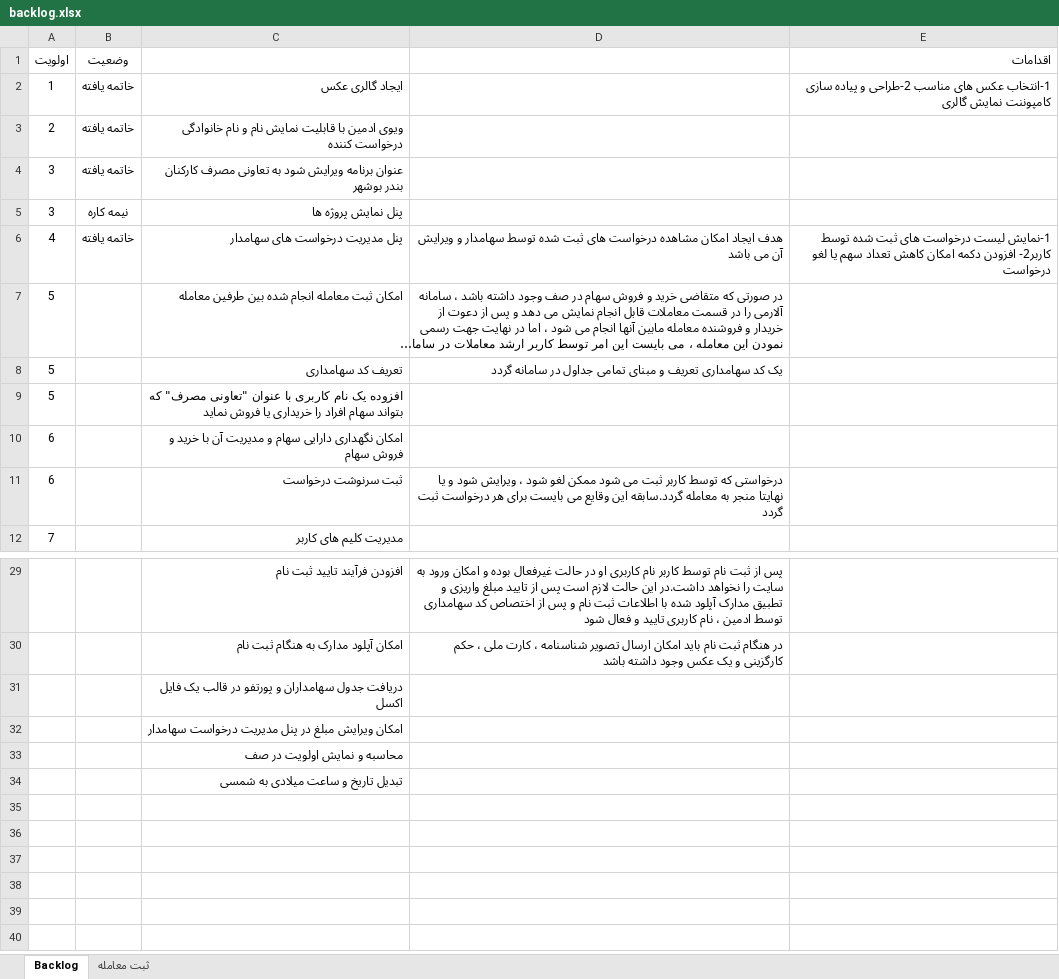
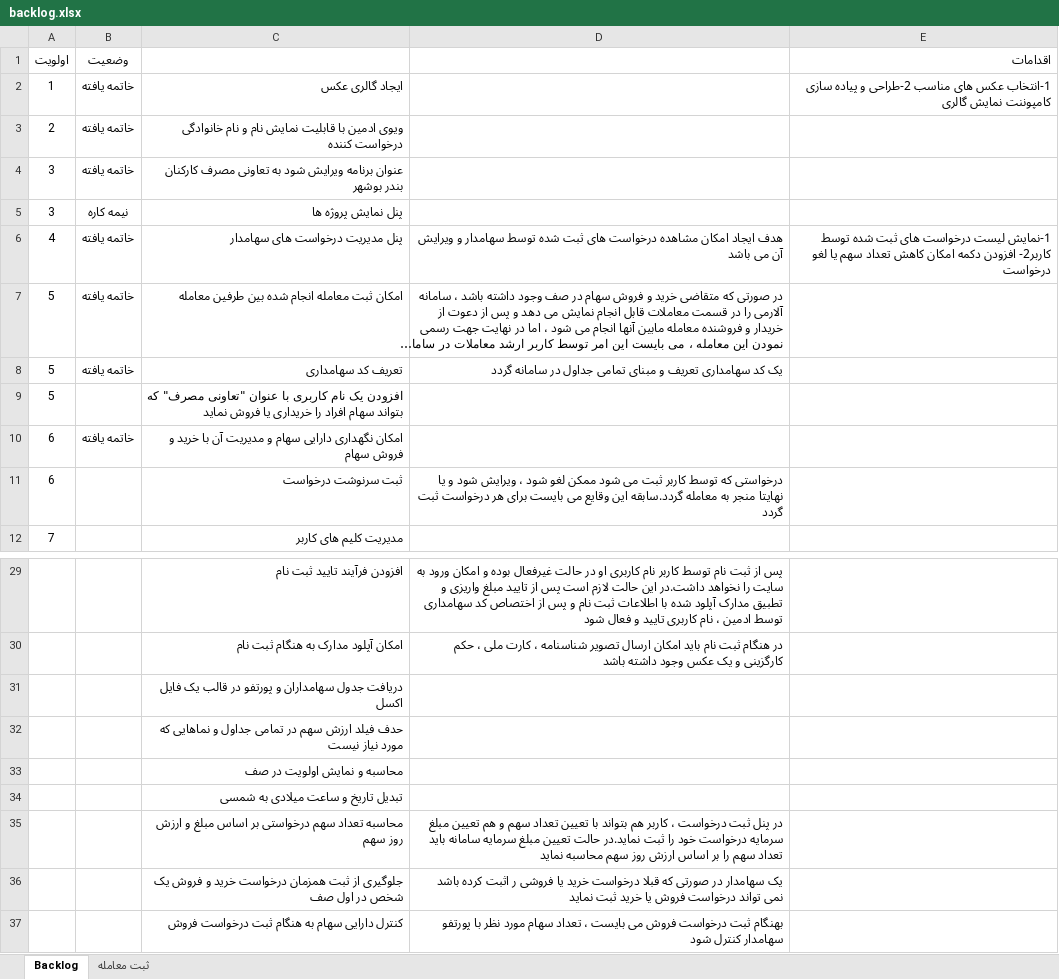
Before and after one commit to myprojectsfile/taavoni, an Excel workbook: pm/backlog.xlsx, sheet Backlog, drawn as a sheet; only a part is shown, gaps mark what is left out; long unchanged cells end in …; values as stored, in another font and other column widths than the file's, no borders; conditional formats and table styles not drawn; the diff names each change by its address in the sheet, - before the commit and + after, or states it on an @@ line.

Commit message:
ویرایش بک لاگ سیستم

```diff
--- a/pm/backlog.xlsx (sheet Backlog)
+++ b/pm/backlog.xlsx (sheet Backlog)
-B7:B8 (وضعیت): (empty)
+B7:B8 (وضعیت): خاتمه یافته
-C9 (عنوان): افزوده یک نام…
+C9 (عنوان): افزودن یک نام…
-B10 (وضعیت): (empty)
+B10 (وضعیت): خاتمه یافته
-C32 (عنوان): امکان ویرایش مبلغ در پنل مدیریت درخواست سهامدار
+C32 (عنوان): حدف فیلد ارزش سهم در تمامی جداول و نماهایی که مورد نیاز نیست
+row 35:  |  | محاسبه تعداد سهم درخواستی بر اساس مبلغ و ارزش روز سهم | در پنل ثبت درخواست ، کاربر هم بتواند با تعیین تعداد سهم و هم تعیین مبلغ سرمایه درخواست خود را ثبت نماید.در حالت تعیین مبلغ سرمایه سامانه باید تعداد سهم را بر اساس ارزش روز سهم محاسبه نماید
+row 36:  |  | جلوگیری از ثبت همزمان درخواست خرید و فروش یک شخص در اول صف | یک سهامدار در صورتی که قبلا درخواست خرید یا فروشی ر اثبت کرده باشد نمی تواند درخواست فروش یا خرید ثبت نماید
+row 37:  |  | کنترل دارایی سهام به هنگام ثبت درخواست فروش | بهنگام ثبت درخواست فروش می بایست ، تعداد سهام مورد نظر با پورتفو سهامدار کنترل شود
```
